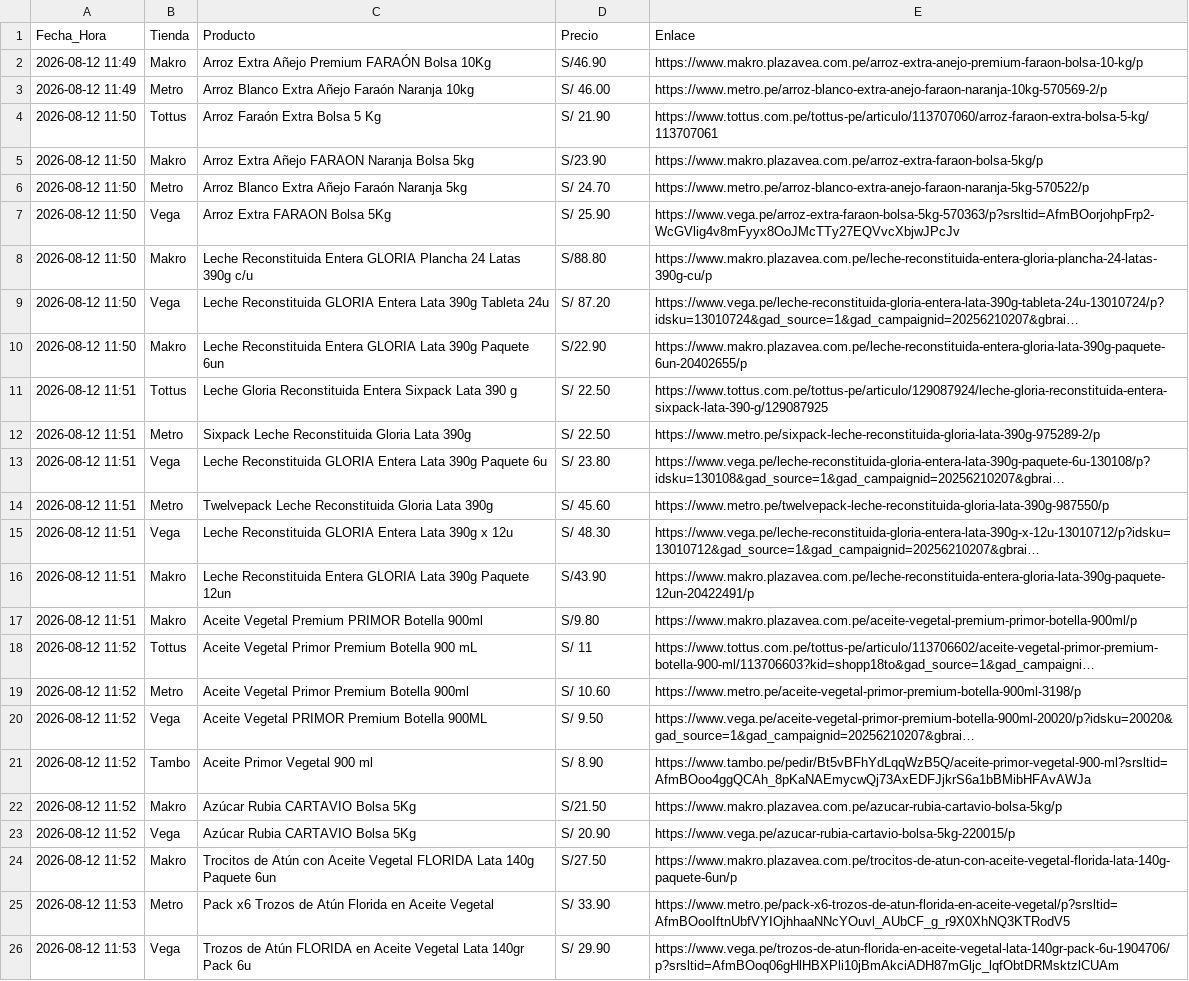
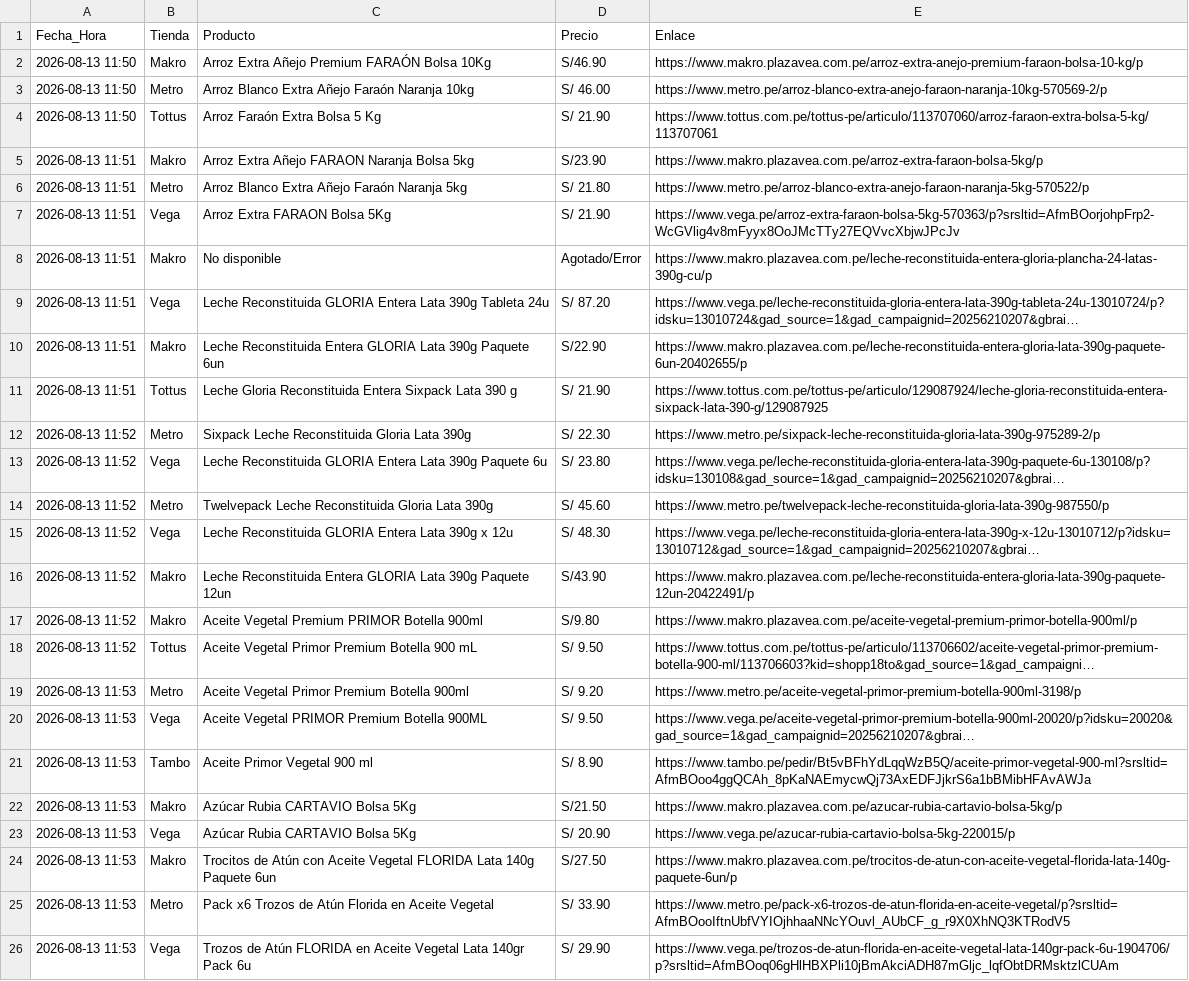
Before and after one commit to rporrasd/TrivagoMercados, a CSV file: resultados_ofertas.csv, drawn as a sheet; long unchanged cells end in …; the diff names each change by its address in the sheet, - before the commit and + after, or states it on an @@ line.

Commit message:
Actualización diaria de precios

```diff
--- a/resultados_ofertas.csv
+++ b/resultados_ofertas.csv
-A2:A3 (Fecha_Hora): 2026-08-12 11:49
+A2:A3 (Fecha_Hora): 2026-08-13 11:50
-A4 (Fecha_Hora): 2026-08-12 11:50
+A4 (Fecha_Hora): 2026-08-13 11:50
-A5:A10 (Fecha_Hora): 2026-08-12 11:50
+A5:A10 (Fecha_Hora): 2026-08-13 11:51
-D6 (Precio): S/ 24.70
+D6 (Precio): S/ 21.80
-D7 (Precio): S/ 25.90
+D7 (Precio): S/ 21.90
-C8 (Producto): Leche Reconstituida Entera GLORIA Plancha 24 Latas 390g c/u
+C8 (Producto): No disponible
-D8 (Precio): S/88.80
+D8 (Precio): Agotado/Error
-A11 (Fecha_Hora): 2026-08-12 11:51
+A11 (Fecha_Hora): 2026-08-13 11:51
-D11 (Precio): S/ 22.50
+D11 (Precio): S/ 21.90
-A12:A17 (Fecha_Hora): 2026-08-12 11:51
+A12:A17 (Fecha_Hora): 2026-08-13 11:52
-D12 (Precio): S/ 22.50
+D12 (Precio): S/ 22.30
-A18 (Fecha_Hora): 2026-08-12 11:52
+A18 (Fecha_Hora): 2026-08-13 11:52
-D18 (Precio): S/ 11
+D18 (Precio): S/ 9.50
-A19:A24 (Fecha_Hora): 2026-08-12 11:52
+A19:A24 (Fecha_Hora): 2026-08-13 11:53
-D19 (Precio): S/ 10.60
+D19 (Precio): S/ 9.20
-A25:A26 (Fecha_Hora): 2026-08-12 11:53
+A25:A26 (Fecha_Hora): 2026-08-13 11:53
```
